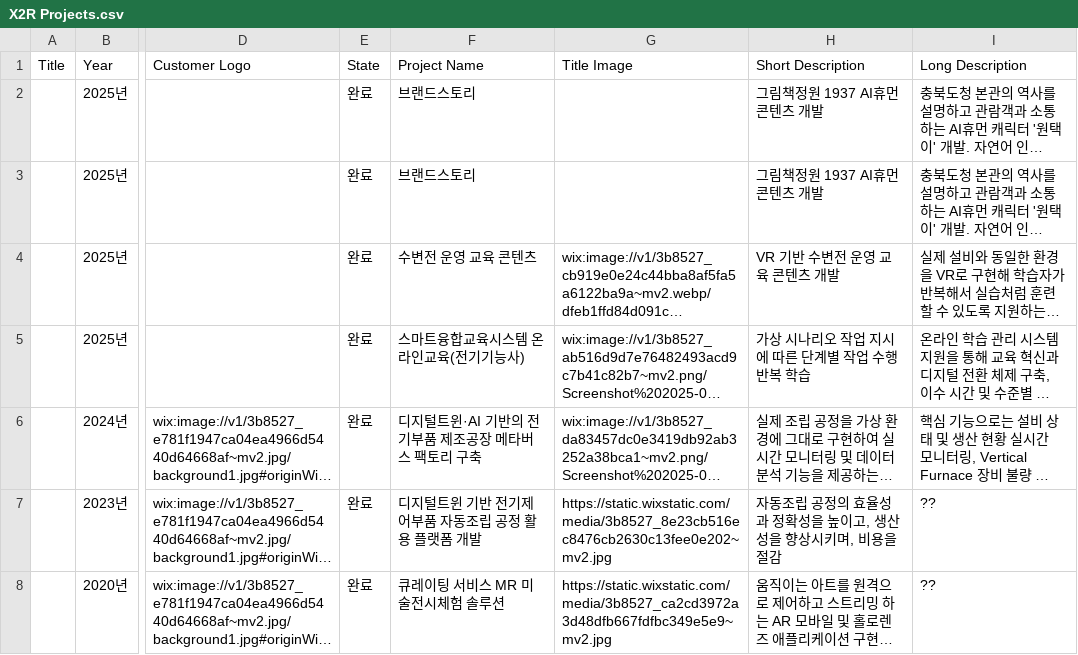
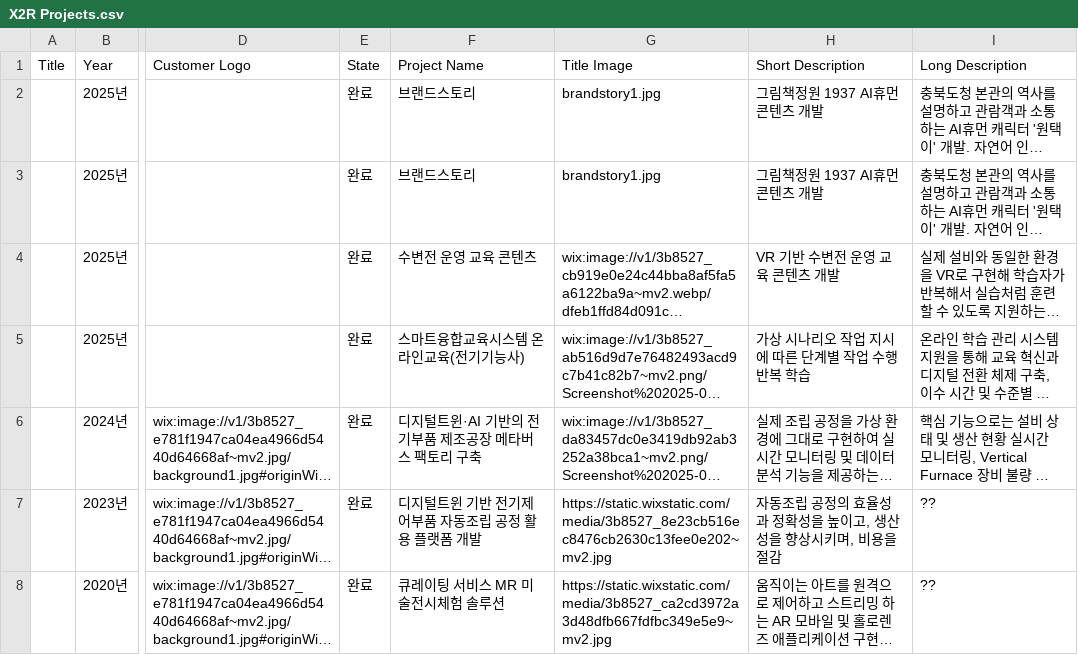
Before and after one commit to X2RMaster/X2RHomepage, a CSV file: X2R Projects.csv, drawn as a sheet; only a part is shown, gaps mark what is left out; long unchanged cells end in …; the diff names each change by its address in the sheet, - before the commit and + after, or states it on an @@ line.

```diff
--- a/X2R Projects.csv
+++ b/X2R Projects.csv
-G2:G3 (Title Image): (empty)
+G2:G3 (Title Image): brandstory1.jpg
```
Also changed, not shown: 1 other file.
